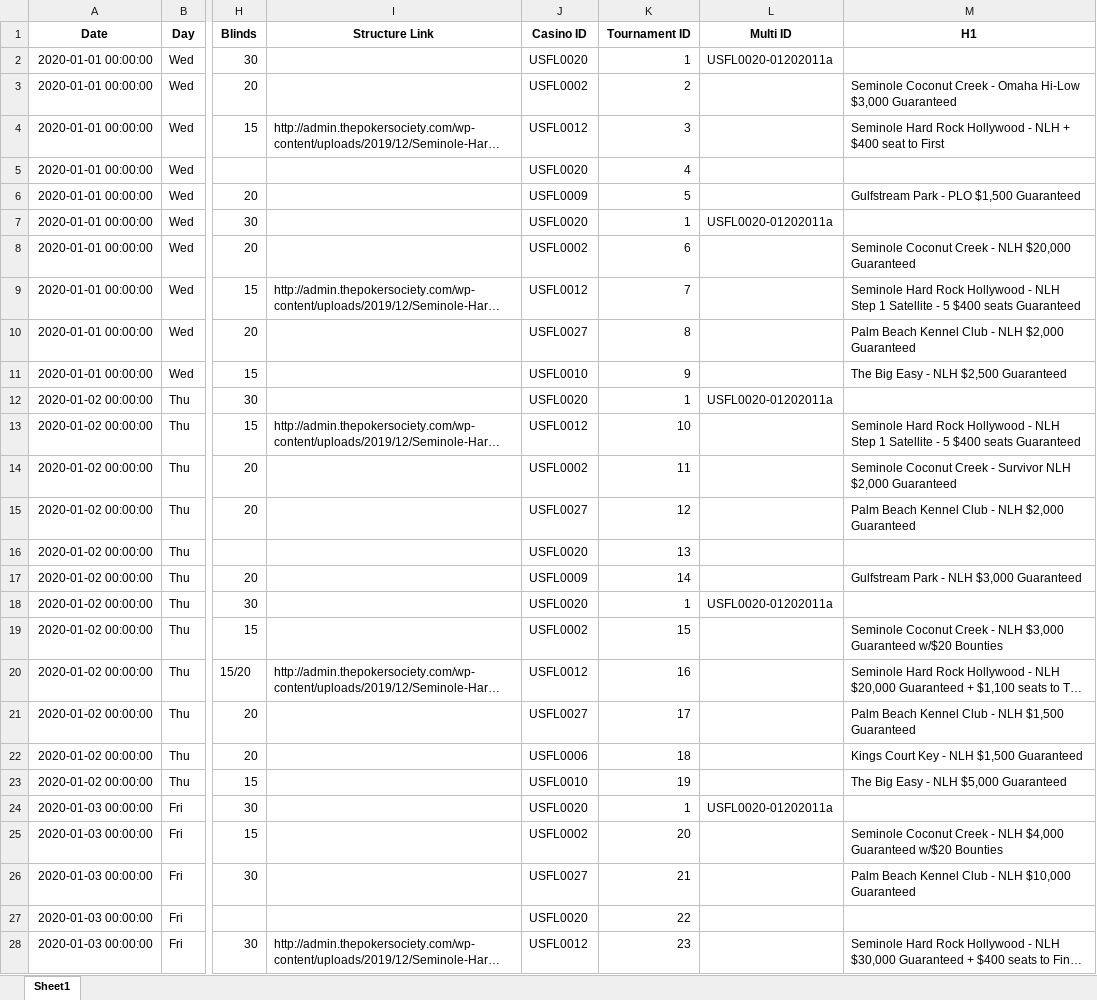
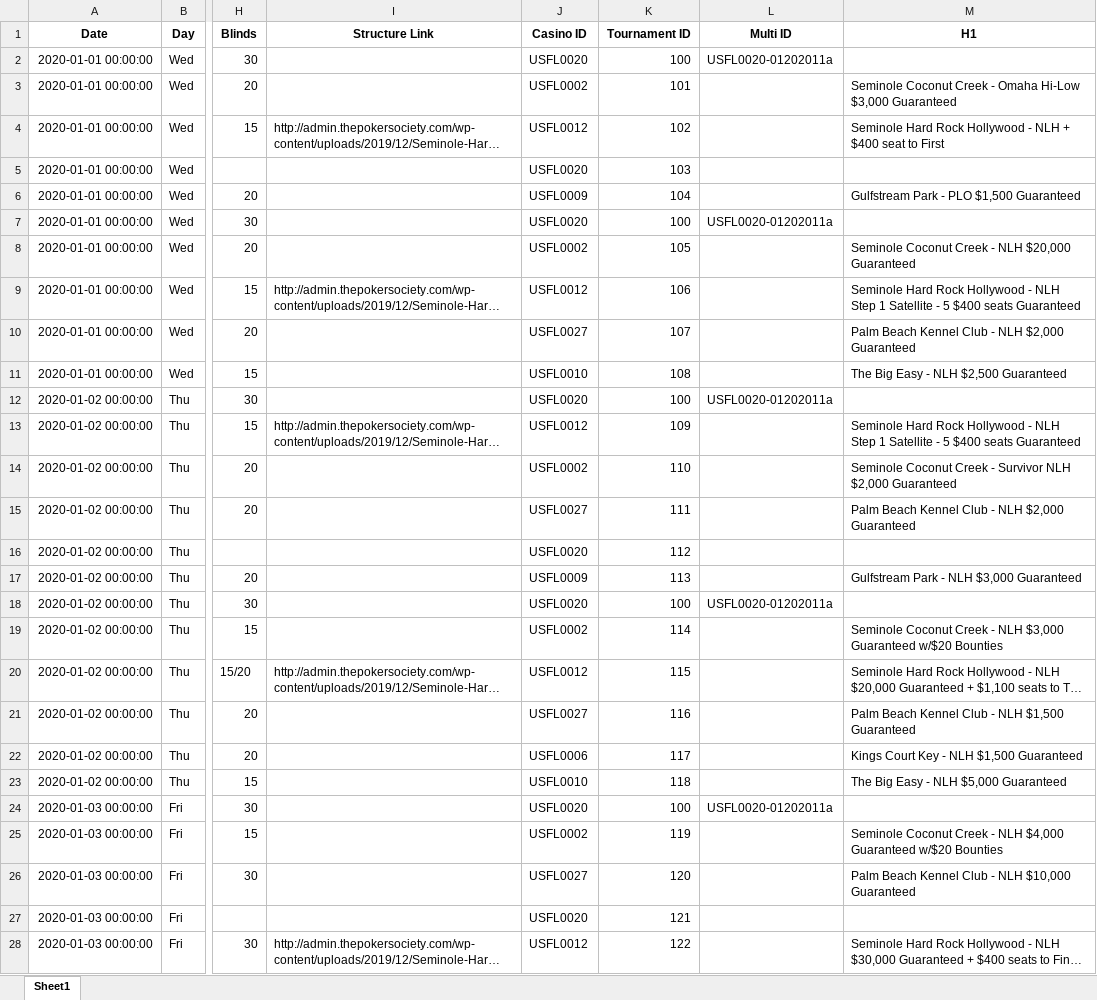
Before and after one commit to hernanjkd/poker-society, an Excel workbook: src/excel_downloads/Testflight Calendar with Results FL.xlsx, sheet Sheet1, drawn as a sheet; only a part is shown, gaps mark what is left out; long unchanged cells end in …; values as stored, in another font and other column widths than the file's, no borders; the diff covers the shown part only; the diff names each change by its address in the sheet, - before the commit and + after, or states it on an @@ line.

```diff
--- a/src/excel_downloads/Testflight Calendar with Results FL.xlsx (sheet Sheet1)
+++ b/src/excel_downloads/Testflight Calendar with Results FL.xlsx (sheet Sheet1)
-K2 (Tournament ID): 1
+K2 (Tournament ID): 100
-K3 (Tournament ID): 2
+K3 (Tournament ID): 101
-K4 (Tournament ID): 3
+K4 (Tournament ID): 102
-K5 (Tournament ID): 4
+K5 (Tournament ID): 103
-K6 (Tournament ID): 5
+K6 (Tournament ID): 104
-K7 (Tournament ID): 1
+K7 (Tournament ID): 100
-K8 (Tournament ID): 6
+K8 (Tournament ID): 105
-K9 (Tournament ID): 7
+K9 (Tournament ID): 106
-K10 (Tournament ID): 8
+K10 (Tournament ID): 107
-K11 (Tournament ID): 9
+K11 (Tournament ID): 108
-K12 (Tournament ID): 1
+K12 (Tournament ID): 100
-K13 (Tournament ID): 10
+K13 (Tournament ID): 109
-K14 (Tournament ID): 11
+K14 (Tournament ID): 110
-K15 (Tournament ID): 12
+K15 (Tournament ID): 111
-K16 (Tournament ID): 13
+K16 (Tournament ID): 112
-K17 (Tournament ID): 14
+K17 (Tournament ID): 113
-K18 (Tournament ID): 1
+K18 (Tournament ID): 100
-K19 (Tournament ID): 15
+K19 (Tournament ID): 114
-K20 (Tournament ID): 16
+K20 (Tournament ID): 115
-K21 (Tournament ID): 17
+K21 (Tournament ID): 116
-K22 (Tournament ID): 18
+K22 (Tournament ID): 117
-K23 (Tournament ID): 19
+K23 (Tournament ID): 118
-K24 (Tournament ID): 1
+K24 (Tournament ID): 100
-K25 (Tournament ID): 20
+K25 (Tournament ID): 119
-K26 (Tournament ID): 21
+K26 (Tournament ID): 120
-K27 (Tournament ID): 22
+K27 (Tournament ID): 121
-K28 (Tournament ID): 23
+K28 (Tournament ID): 122
```
Also changed, not shown: 628 edited cells elsewhere in this sheet, 4 other files.
